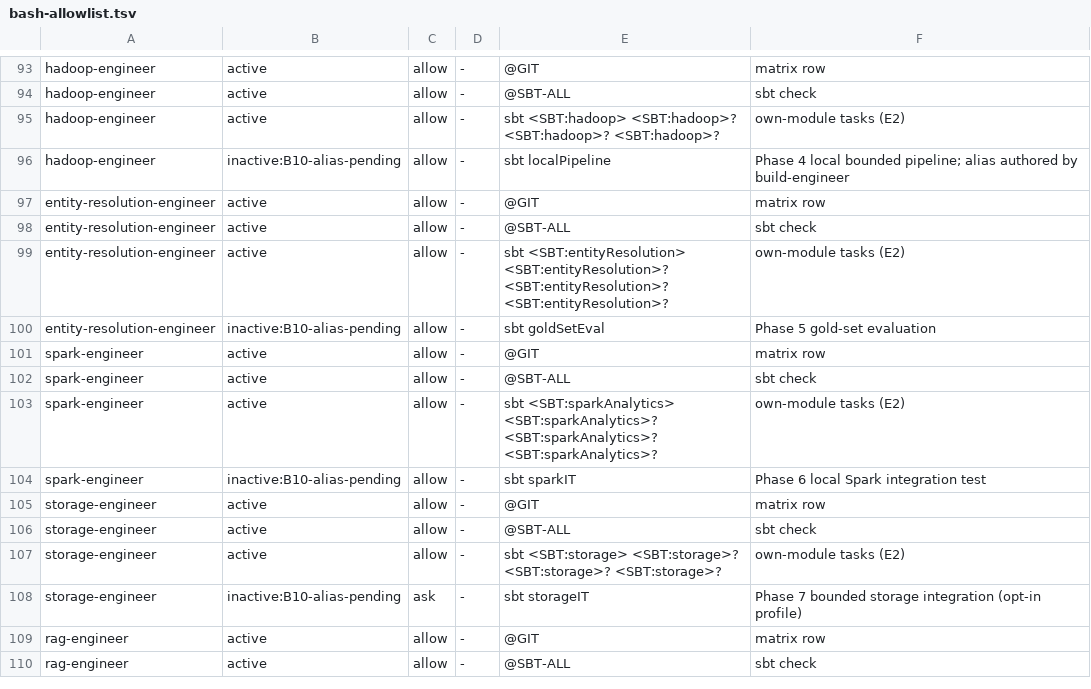
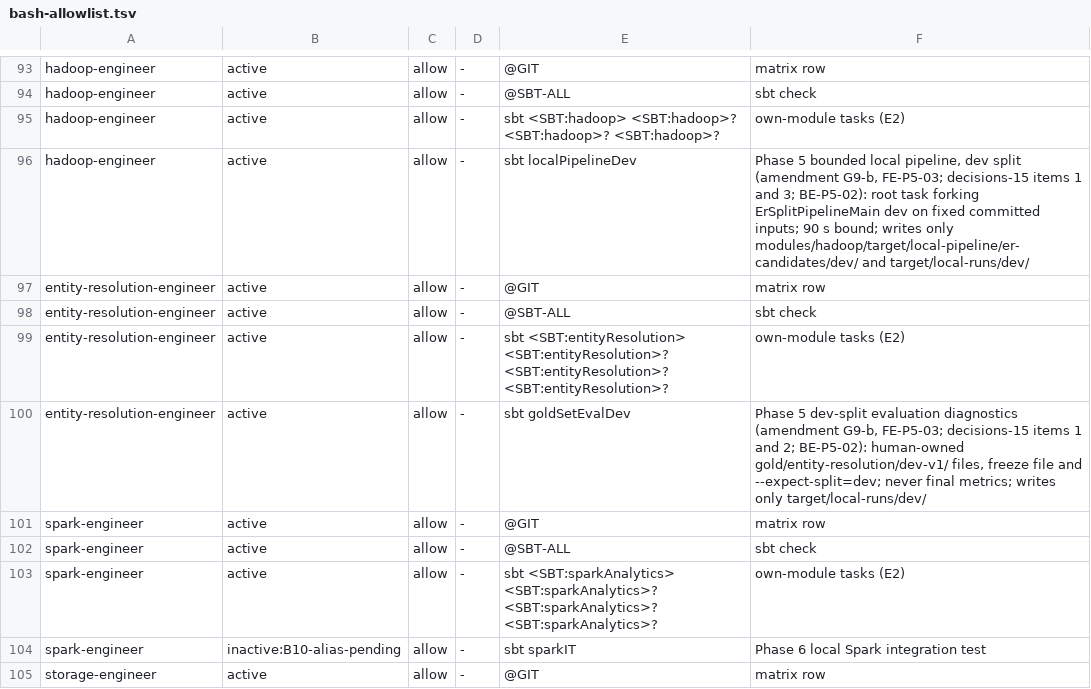
Before and after one commit to Tpate33/ScholarChain-Submission, a TSV file: .claude/hooks/bash-allowlist.tsv, drawn as a sheet; only a part is shown, gaps mark what is left out; the shorter side is filled out with more unchanged rows.

Commit message:
phase-05: apply and validate FE-P5-07 amendment

```diff
--- a/.claude/hooks/bash-allowlist.tsv
+++ b/.claude/hooks/bash-allowlist.tsv
@@ -95,3 +95,3 @@ hadoop-engineer	active	allow	-	@SBT-ALL	sbt check
 hadoop-engineer	active	allow	-	sbt <SBT:hadoop> <SBT:hadoop>? <SBT:hadoop>? <SBT:hadoop>?	own-module tasks (E2)
-hadoop-engineer	inactive:B10-alias-pending	allow	-	sbt localPipeline	Phase 4 local bounded pipeline; alias authored by build-engineer
+hadoop-engineer	active	allow	-	sbt localPipelineDev	Phase 5 bounded local pipeline, dev split (amendment G9-b, FE-P5-03; decisions-15 items 1 and 3; BE-P5-02): root task forking ErSplitPipelineMain dev on fixed committed inputs; 90 s bound; writes only modules/hadoop/target/local-pipeline/er-candidates/dev/ and target/local-runs/dev/
 entity-resolution-engineer	active	allow	-	@GIT	matrix row
@@ -99,3 +99,3 @@ entity-resolution-engineer	active	allow	-	@SBT-ALL	sbt check
 entity-resolution-engineer	active	allow	-	sbt <SBT:entityResolution> <SBT:entityResolution>? <SBT:entityResolution>? <SBT:entityResolution>?	own-module tasks (E2)
-entity-resolution-engineer	inactive:B10-alias-pending	allow	-	sbt goldSetEval	Phase 5 gold-set evaluation
+entity-resolution-engineer	active	allow	-	sbt goldSetEvalDev	Phase 5 dev-split evaluation diagnostics (amendment G9-b, FE-P5-03; decisions-15 items 1 and 2; BE-P5-02): human-owned gold/entity-resolution/dev-v1/ files, freeze file and --expect-split=dev; never final metrics; writes only target/local-runs/dev/
 spark-engineer	active	allow	-	@GIT	matrix row
```
Also changed, not shown: 12 other files.
